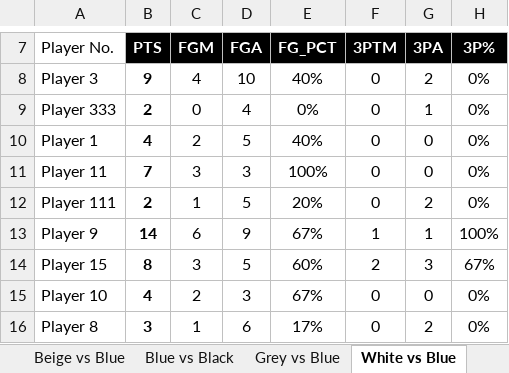
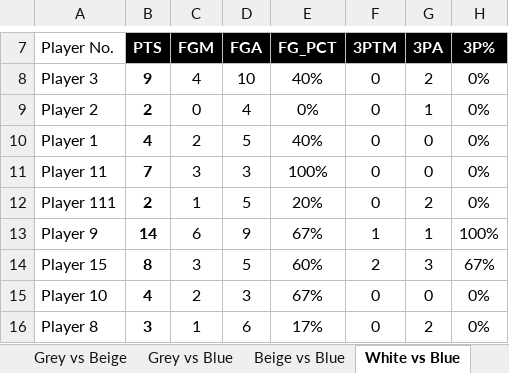
Before and after one commit to samadabdulazeez/Gamechanger_test, an Excel workbook: Box Scores Rising Star.xlsx, sheet White vs Blue, drawn as a sheet; only a part is shown, gaps mark what is left out; values as stored, in another font and other column widths than the file's, no borders; charts and pictures not drawn; the diff names each change by its address in the sheet, - before the commit and + after, or states it on an @@ line.

```diff
--- a/Box Scores Rising Star.xlsx (sheet White vs Blue)
+++ b/Box Scores Rising Star.xlsx (sheet White vs Blue)
@@ sheet tab order changed: Grey vs Beige | Grey vs Blue | Beige vs Blue | White vs Blue @@
-A9 (Player No.): Player 333
+A9 (Player No.): Player 2
```
Also changed, not shown: sheet Grey vs Beige, sheet Black vs Beige, sheet Beige vs White, other sheet tabs, charts or pictures, 16 other files.
